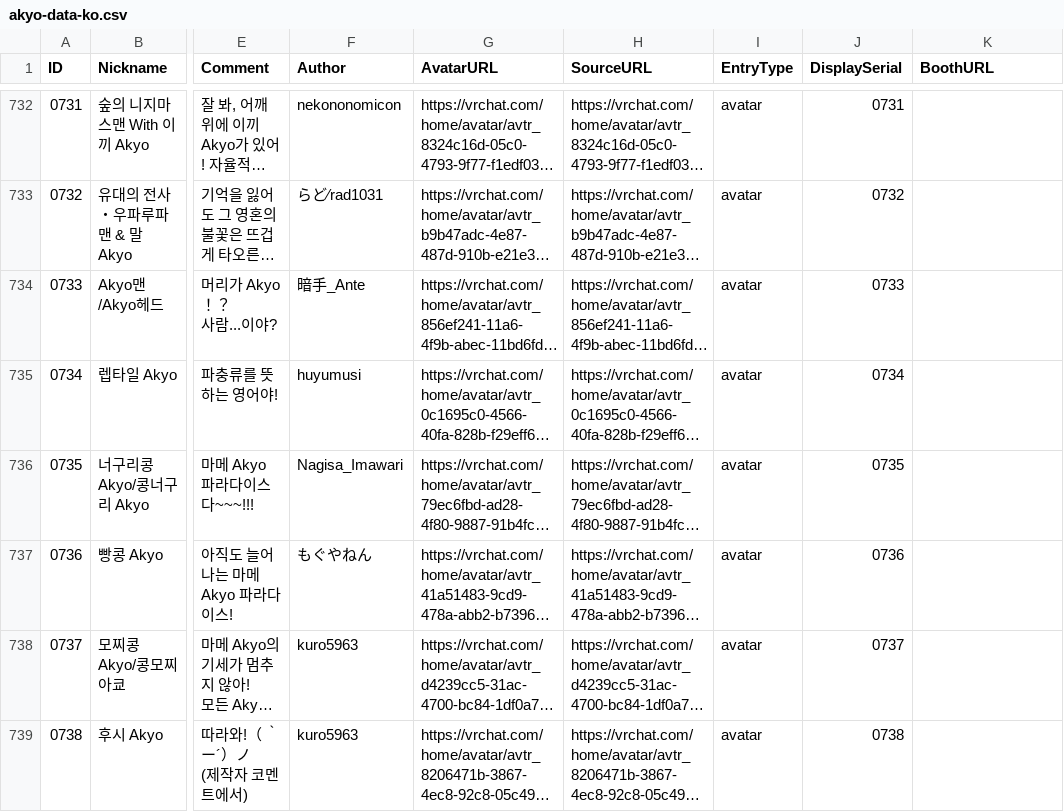
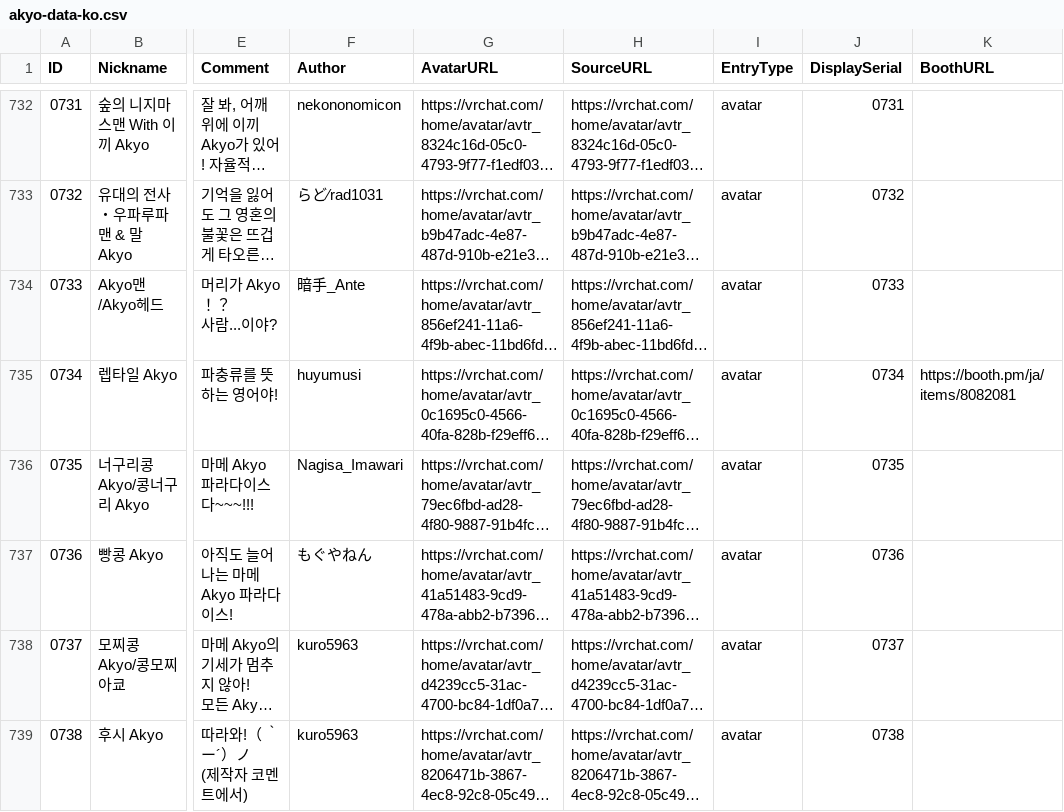
Before and after one commit to rad-vrc/akyodex, a CSV file: data/akyo-data-ko.csv, drawn as a sheet; only a part is shown, gaps mark what is left out; long unchanged cells end in …; the diff names each change by its address in the sheet, - before the commit and + after, or states it on an @@ line.

```diff
--- a/data/akyo-data-ko.csv
+++ b/data/akyo-data-ko.csv
-K735 (BoothURL): (empty)
+K735 (BoothURL): https://booth.pm/ja/items/8082081
```
Also changed, not shown: data/akyo-data-en.csv, data/akyo-data-ja.csv, 3 other files.
